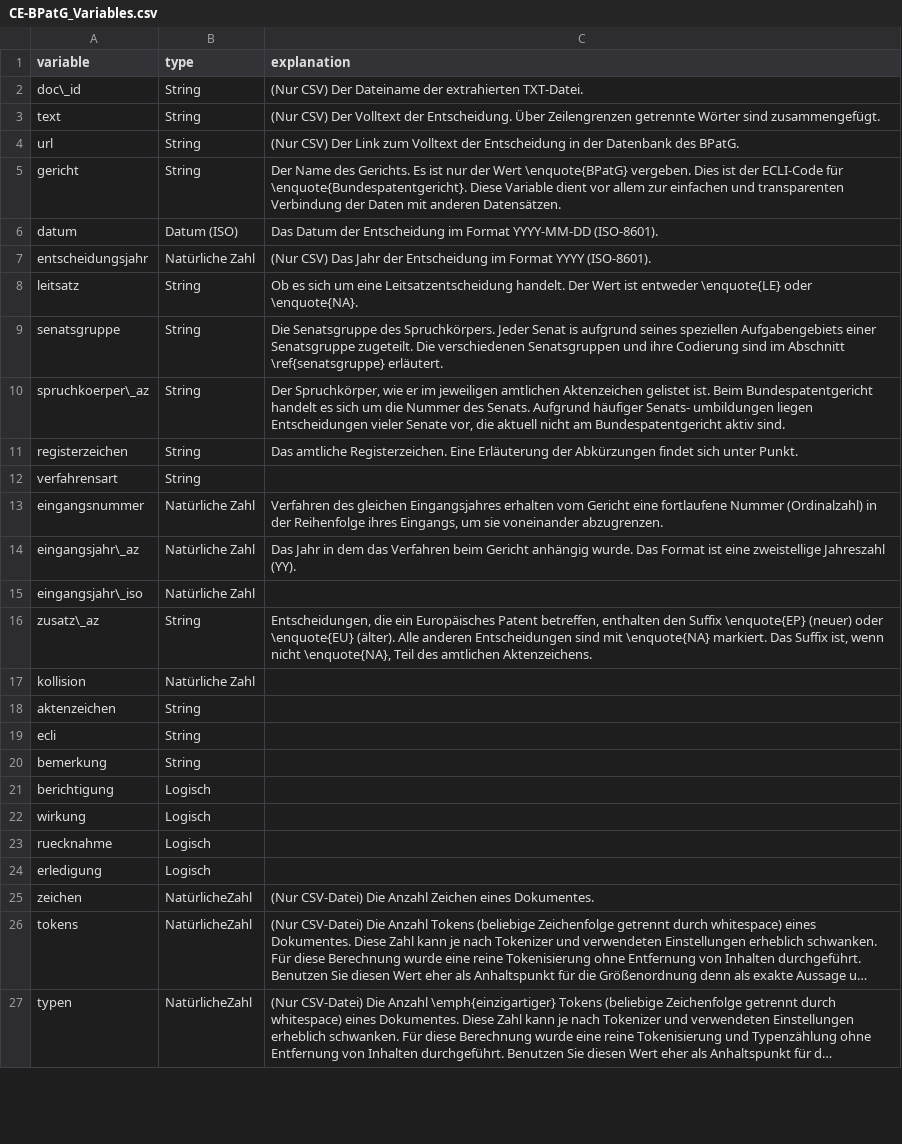
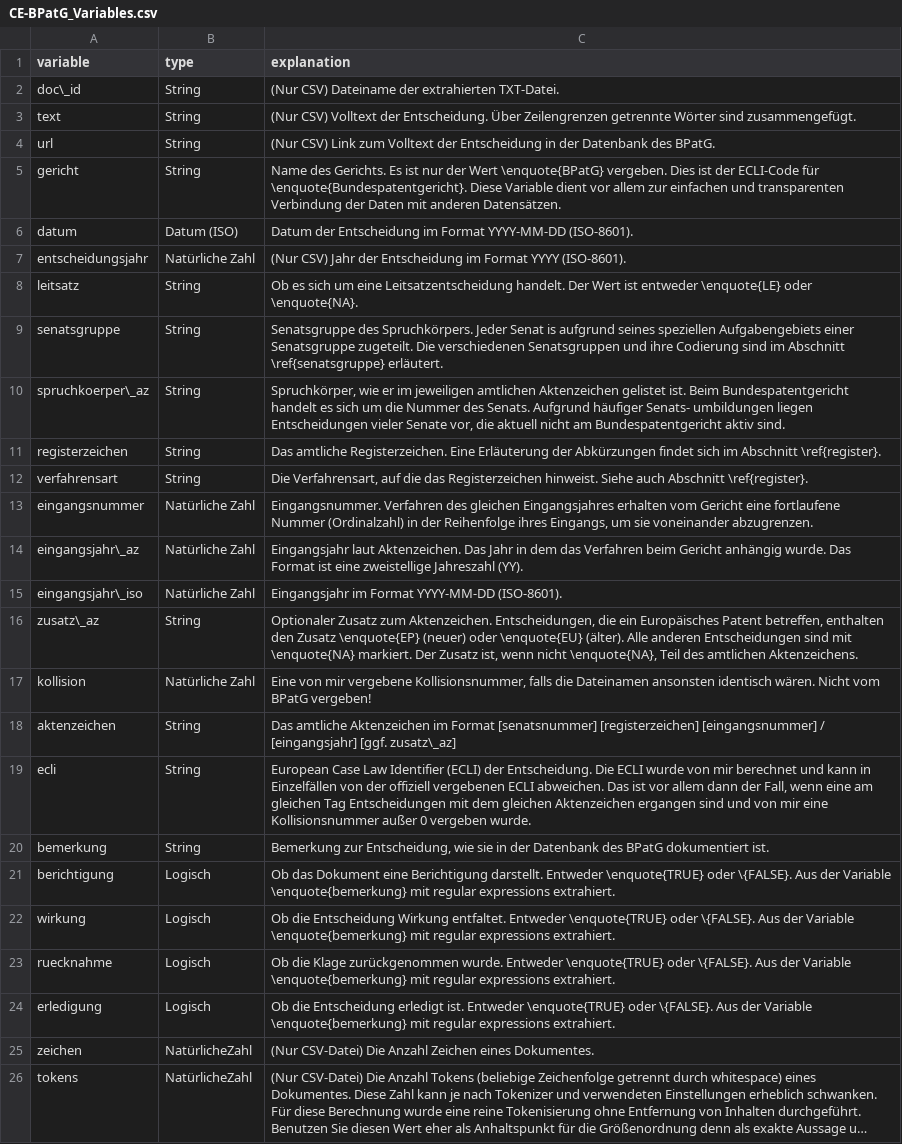
Before and after one commit to SeanFobbe/ce-bpatg, a CSV file: data/CE-BPatG_Variables.csv, drawn as a sheet; only a part is shown; the shorter side is filled out with more unchanged rows; long unchanged cells end in …; the diff names each change by its address in the sheet, - before the commit and + after, or states it on an @@ line.

Commit message:
update variables

```diff
--- a/data/CE-BPatG_Variables.csv
+++ b/data/CE-BPatG_Variables.csv
-C2 (explanation): (Nur CSV) Der Dateiname der…
+C2 (explanation): (Nur CSV) Dateiname der…
-C3 (explanation): (Nur CSV) Der Volltext der…
+C3 (explanation): (Nur CSV) Volltext der…
-C4 (explanation): (Nur CSV) Der Link zum…
+C4 (explanation): (Nur CSV) Link zum…
-C5 (explanation): Der Name des…
+C5 (explanation): Name des…
-C6 (explanation): Das Datum der…
+C6 (explanation): Datum der…
-C7 (explanation): (Nur CSV) Das Jahr der…
+C7 (explanation): (Nur CSV) Jahr der…
-C9 (explanation): Die Senatsgruppe des…
+C9 (explanation): Senatsgruppe des…
-C10 (explanation): Der Spruchkörper, wie…
+C10 (explanation): Spruchkörper, wie…
-C11 (explanation): …findet sich unter Punkt.
+C11 (explanation): …findet sich im Abschnitt \ref{register}.
-C12 (explanation): (empty)
+C12 (explanation): Die Verfahrensart, auf die das Registerzeichen hinweist. Siehe auch Abschnitt \ref{register}.
-C13 (explanation): Verfahren des…
+C13 (explanation): Eingangsnummer. Verfahren des…
-C14 (explanation): Das Jahr…
+C14 (explanation): Eingangsjahr laut Aktenzeichen. Das Jahr…
-C15 (explanation): (empty)
+C15 (explanation): Eingangsjahr im Format YYYY-MM-DD (ISO-8601).
-C16 (explanation): Entscheidungen, die ein Europäisches Patent betreffen, enthalten den Suffix \enquote{EP} (neuer) oder \enquote{EU} (älter). Alle anderen Entscheidungen sind mit \enquote{NA} markiert. Das Suffix ist, wenn…
+C16 (explanation): Optionaler Zusatz zum Aktenzeichen. Entscheidungen, die ein Europäisches Patent betreffen, enthalten den Zusatz \enquote{EP} (neuer) oder \enquote{EU} (älter). Alle anderen Entscheidungen sind mit \enquote{NA} markiert. Der Zusatz ist, wenn…
-C17 (explanation): (empty)
+C17 (explanation): Eine von mir vergebene Kollisionsnummer, falls die Dateinamen ansonsten identisch wären. Nicht vom BPatG vergeben!
-C18 (explanation): (empty)
+C18 (explanation): Das amtliche Aktenzeichen im Format [senatsnummer] [registerzeichen] [eingangsnummer] / [eingangsjahr] [ggf. zusatz\_az]
-C19 (explanation): (empty)
+C19 (explanation): European Case Law Identifier (ECLI) der Entscheidung. Die ECLI wurde von mir berechnet und kann in Einzelfällen von der offiziell vergebenen ECLI abweichen. Das ist vor allem dann der Fall, wenn eine am gleichen Tag Entscheidungen mit dem gleichen Aktenzeichen ergangen sind und von mir eine Kollisionsnummer außer 0 vergeben wurde.
-C20 (explanation): (empty)
+C20 (explanation): Bemerkung zur Entscheidung, wie sie in der Datenbank des BPatG dokumentiert ist.
-C21 (explanation): (empty)
+C21 (explanation): Ob das Dokument eine Berichtigung darstellt. Entweder \enquote{TRUE} oder \{FALSE}. Aus der Variable \enquote{bemerkung} mit regular expressions extrahiert.
-C22 (explanation): (empty)
+C22 (explanation): Ob die Entscheidung Wirkung entfaltet. Entweder \enquote{TRUE} oder \{FALSE}. Aus der Variable \enquote{bemerkung} mit regular expressions extrahiert.
-C23 (explanation): (empty)
+C23 (explanation): Ob die Klage zurückgenommen wurde. Entweder \enquote{TRUE} oder \{FALSE}. Aus der Variable \enquote{bemerkung} mit regular expressions extrahiert.
-C24 (explanation): (empty)
+C24 (explanation): Ob die Entscheidung erledigt ist. Entweder \enquote{TRUE} oder \{FALSE}. Aus der Variable \enquote{bemerkung} mit regular expressions extrahiert.
```
